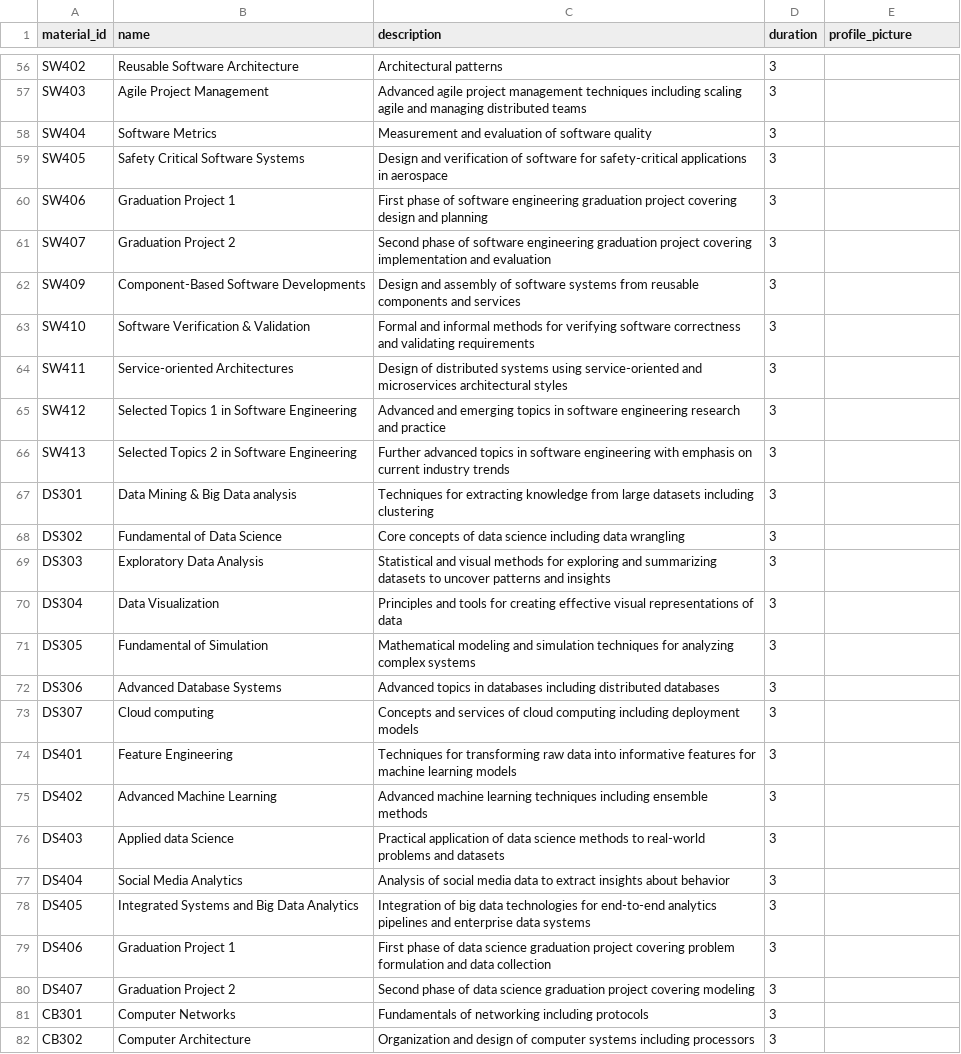
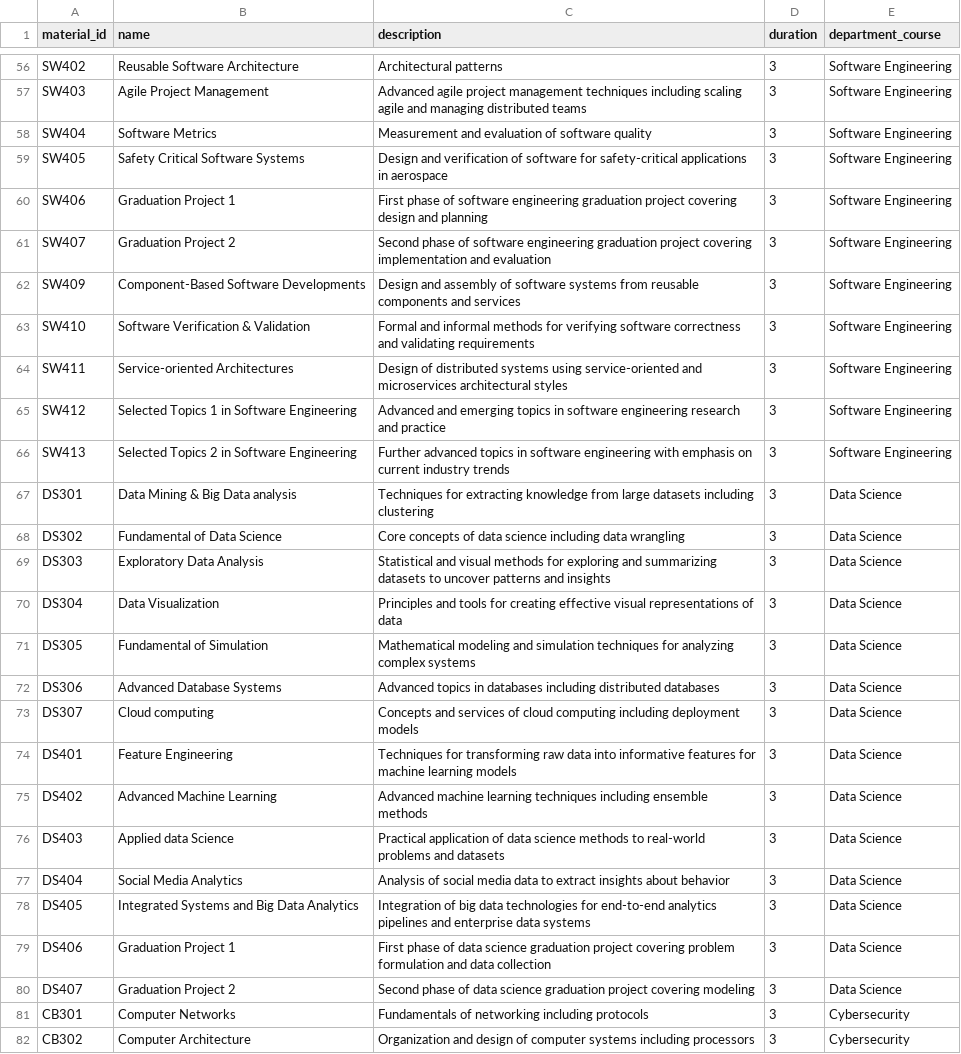
Before and after one commit to 1000red/AI_ERU_Tawsol_backend, a CSV file: app/db/add_db/source/eru_material.csv, drawn as a sheet; only a part is shown, gaps mark what is left out; the diff covers the shown part only; the diff names each change by its address in the sheet, - before the commit and + after, or states it on an @@ line.

```diff
--- a/app/db/add_db/source/eru_material.csv
+++ b/app/db/add_db/source/eru_material.csv
-E1: profile_picture
+E1: department_course
-E56:E66 (department_course): (empty)
+E56:E66 (department_course): Software Engineering
-E67:E80 (department_course): (empty)
+E67:E80 (department_course): Data Science
-E81:E82 (department_course): (empty)
+E81:E82 (department_course): Cybersecurity
```
Also changed, not shown: 80 edited cells elsewhere in this file, 23 other files.
